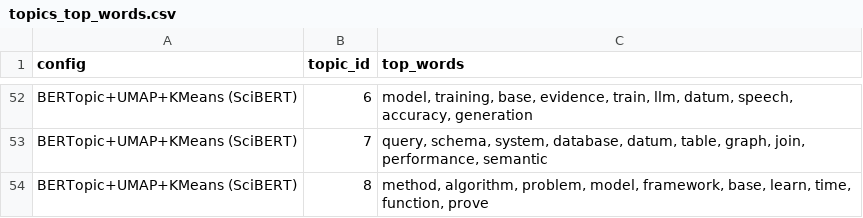
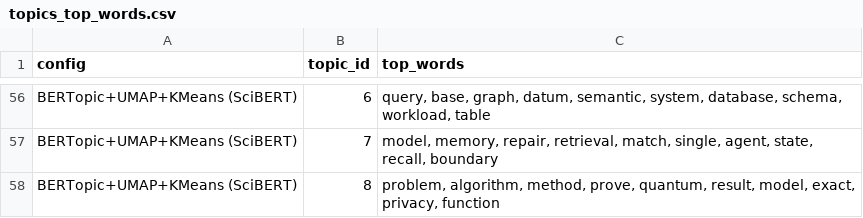
Before and after one commit to jeoaraujx/Projeto-de-pesquisa, a CSV file: results/topics_top_words.csv, drawn as a sheet; only a part is shown, gaps mark what is left out; addresses are those after the commit; the diff covers the shown part only; the diff names each change by its address in the sheet, - before the commit and + after, or states it on an @@ line.

```diff
--- a/results/topics_top_words.csv
+++ b/results/topics_top_words.csv
-C56 (top_words): model, training, base, evidence, train, llm, datum, speech, accuracy, generation
+C56 (top_words): query, base, graph, datum, semantic, system, database, schema, workload, table
-C57 (top_words): query, schema, system, database, datum, table, graph, join, performance, semantic
+C57 (top_words): model, memory, repair, retrieval, match, single, agent, state, recall, boundary
-C58 (top_words): method, algorithm, problem, model, framework, base, learn, time, function, prove
+C58 (top_words): problem, algorithm, method, prove, quantum, result, model, exact, privacy, function
```
Also changed, not shown: 7 added rows, 3 removed rows and 47 edited cells elsewhere in this file, results/metrics_comparison.csv, 11 other files.
